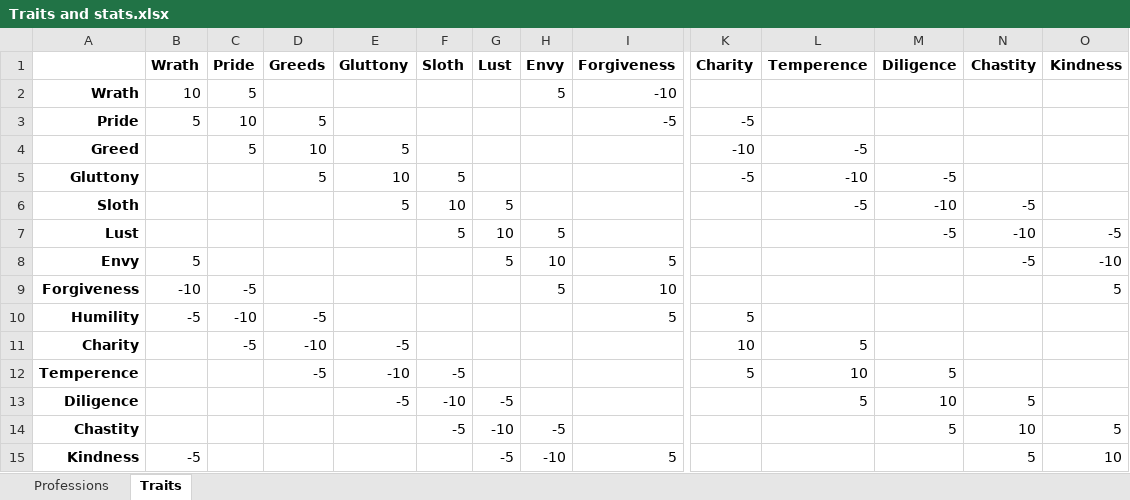
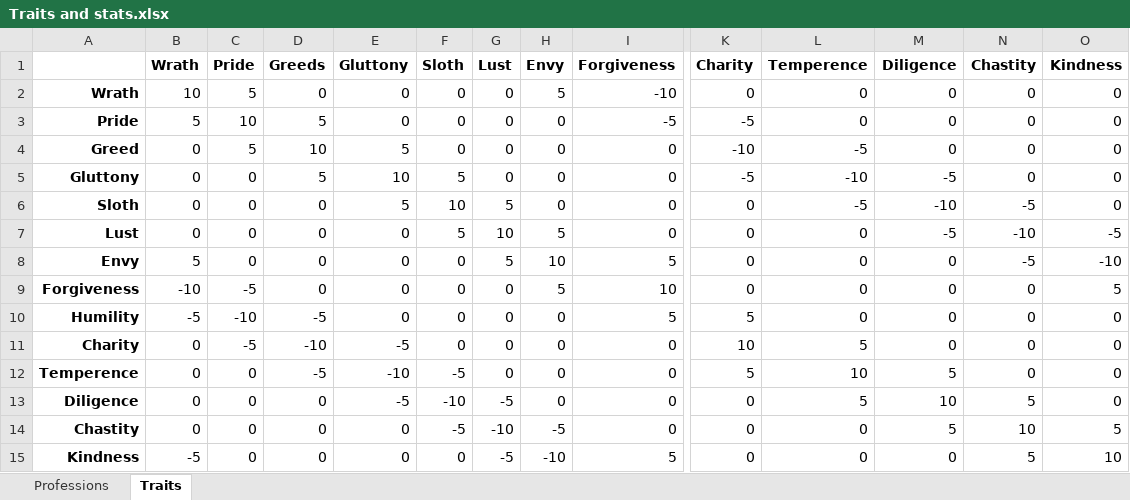
Before and after one commit to aflegel/GameJamRegina2016, an Excel workbook: Traits and stats.xlsx, sheet Traits, drawn as a sheet; only a part is shown, gaps mark what is left out; values as stored, in another font and other column widths than the file's, no borders; the diff covers the shown part only; the diff names each change by its address in the sheet, - before the commit and + after, or states it on an @@ line.

Commit message:
Completed stats

```diff
--- a/Traits and stats.xlsx (sheet Traits)
+++ b/Traits and stats.xlsx (sheet Traits)
-D2 (Greeds): (empty)
+D2 (Greeds): 0
-E2:E3 (Gluttony): (empty)
+E2:E3 (Gluttony): 0
-F2:F4 (Sloth): (empty)
+F2:F4 (Sloth): 0
-G2:G5 (Lust): (empty)
+G2:G5 (Lust): 0
-K2 (Charity): (empty)
+K2 (Charity): 0
-L2:L3 (Temperence): (empty)
+L2:L3 (Temperence): 0
-M2:M4 (Diligence): (empty)
+M2:M4 (Diligence): 0
-N2:N5 (Chastity): (empty)
+N2:N5 (Chastity): 0
-O2:O6 (Kindness): (empty)
+O2:O6 (Kindness): 0
-H3:H6 (Envy): (empty)
+H3:H6 (Envy): 0
-B4:B7 (Wrath): (empty)
+B4:B7 (Wrath): 0
-I4:I7 (Forgiveness): (empty)
+I4:I7 (Forgiveness): 0
-C5:C8 (Pride): (empty)
+C5:C8 (Pride): 0
-D6:D9 (Greeds): (empty)
+D6:D9 (Greeds): 0
-K6:K9 (Charity): (empty)
+K6:K9 (Charity): 0
-E7:E10 (Gluttony): (empty)
+E7:E10 (Gluttony): 0
-L7:L10 (Temperence): (empty)
+L7:L10 (Temperence): 0
-F8:F11 (Sloth): (empty)
+F8:F11 (Sloth): 0
-M8:M11 (Diligence): (empty)
+M8:M11 (Diligence): 0
-G9:G12 (Lust): (empty)
+G9:G12 (Lust): 0
-N9:N12 (Chastity): (empty)
+N9:N12 (Chastity): 0
-H10:H13 (Envy): (empty)
+H10:H13 (Envy): 0
-O10:O13 (Kindness): (empty)
+O10:O13 (Kindness): 0
-B11:B14 (Wrath): (empty)
+B11:B14 (Wrath): 0
-I11:I14 (Forgiveness): (empty)
+I11:I14 (Forgiveness): 0
-C12:C15 (Pride): (empty)
+C12:C15 (Pride): 0
-D13:D15 (Greeds): (empty)
+D13:D15 (Greeds): 0
-K13:K15 (Charity): (empty)
+K13:K15 (Charity): 0
-E14:E15 (Gluttony): (empty)
+E14:E15 (Gluttony): 0
-L14:L15 (Temperence): (empty)
+L14:L15 (Temperence): 0
-F15 (Sloth): (empty)
+F15 (Sloth): 0
-M15 (Diligence): (empty)
+M15 (Diligence): 0
```
Also changed, not shown: 8 edited cells elsewhere in this sheet.
